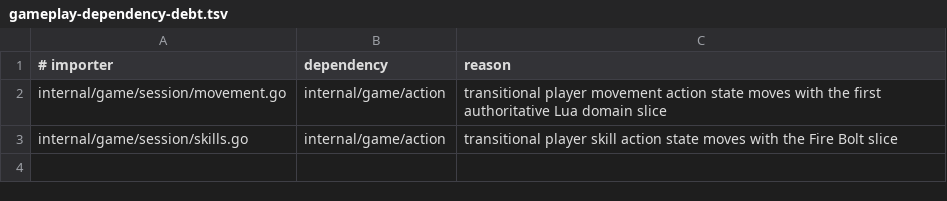
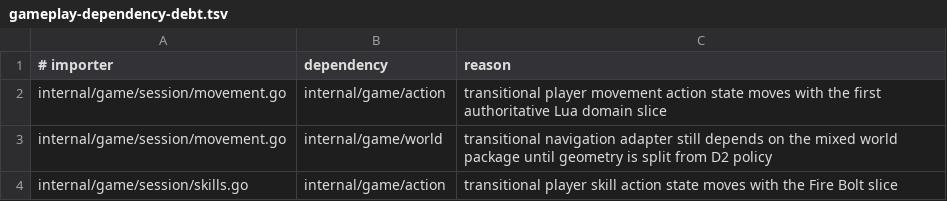
Before and after one commit to gravestench/dark-magic, a TSV file: docs/architecture/gameplay-dependency-debt.tsv, drawn as a sheet; the diff names each change by its address in the sheet, - before the commit and + after, or states it on an @@ line.

Commit message:
classify d2legacy content dependencies

```diff
--- a/docs/architecture/gameplay-dependency-debt.tsv
+++ b/docs/architecture/gameplay-dependency-debt.tsv
+row 3: internal/game/session/movement.go | internal/game/world | transitional navigation adapter still depends on the mixed world package until geometry is split from D2 policy
```
Also changed, not shown: 1 other file.
